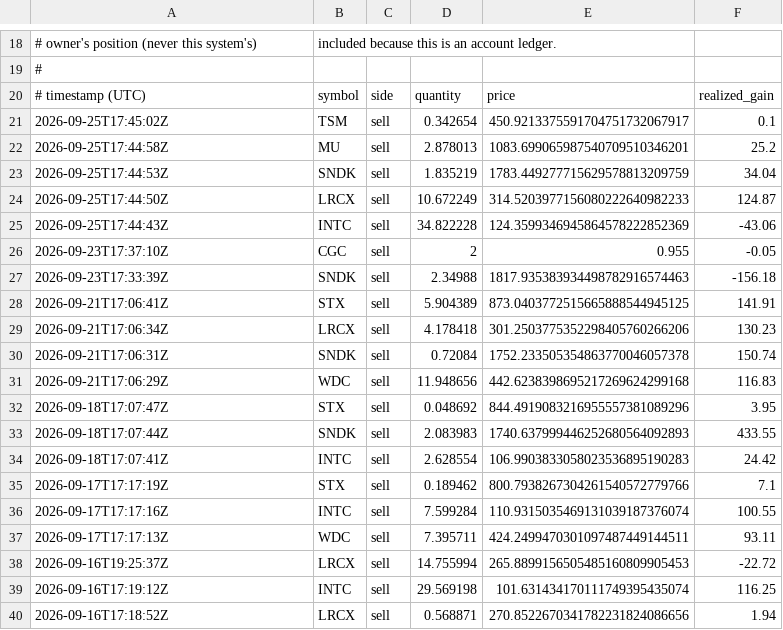
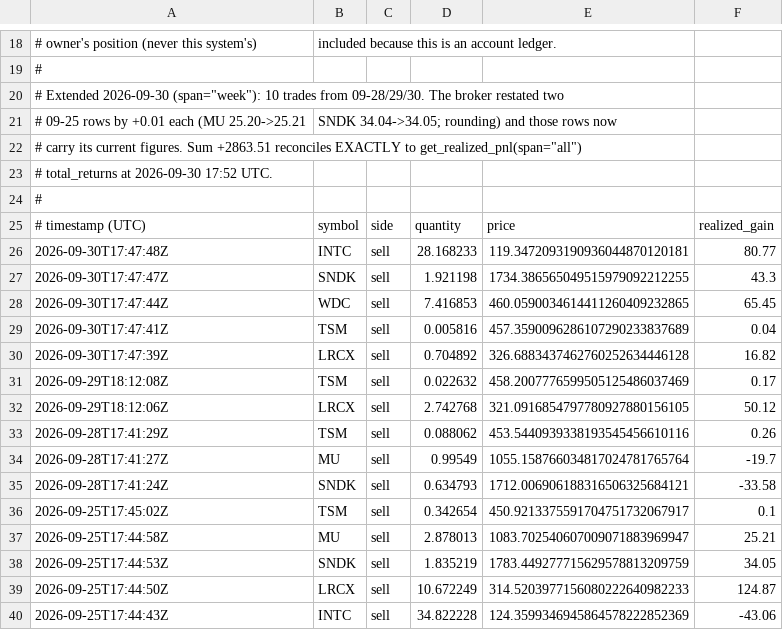
Before and after one commit to Maroju100/swing-screener-, a CSV file: data/broker_realized_pnl_912291820_all.csv, drawn as a sheet; only a part is shown, gaps mark what is left out; the shorter side is filled out with more unchanged rows.

```diff
--- a/data/broker_realized_pnl_912291820_all.csv
+++ b/data/broker_realized_pnl_912291820_all.csv
@@ -19,6 +19,21 @@
 #
+# Extended 2026-09-30 (span="week"): 10 trades from 09-28/29/30. The broker restated two
+# 09-25 rows by +0.01 each (MU 25.20->25.21, SNDK 34.04->34.05; rounding) and those rows now
+# carry its current figures. Sum +2863.51 reconciles EXACTLY to get_realized_pnl(span="all")
+# total_returns at 2026-09-30 17:52 UTC.
+#
 # timestamp (UTC),symbol,side,quantity,price,realized_gain
+2026-09-30T17:47:48Z,INTC,sell,28.168233,119.3472093190936044870120181,80.77
+2026-09-30T17:47:47Z,SNDK,sell,1.921198,1734.386565049515979092212255,43.3
+2026-09-30T17:47:44Z,WDC,sell,7.416853,460.0590034614411260409232865,65.45
+2026-09-30T17:47:41Z,TSM,sell,0.005816,457.3590096286107290233837689,0.04
+2026-09-30T17:47:39Z,LRCX,sell,0.704892,326.6883437462760252634446128,16.82
+2026-09-29T18:12:08Z,TSM,sell,0.022632,458.2007776599505125486037469,0.17
+2026-09-29T18:12:06Z,LRCX,sell,2.742768,321.0916854797780927880156105,50.12
+2026-09-28T17:41:29Z,TSM,sell,0.088062,453.5440939338193545456610116,0.26
+2026-09-28T17:41:27Z,MU,sell,0.99549,1055.158766034817024781765764,-19.7
+2026-09-28T17:41:24Z,SNDK,sell,0.634793,1712.006906188316506325684121,-33.58
 2026-09-25T17:45:02Z,TSM,sell,0.342654,450.9213375591704751732067917,0.1
-2026-09-25T17:44:58Z,MU,sell,2.878013,1083.699065987540709510346201,25.2
-2026-09-25T17:44:53Z,SNDK,sell,1.835219,1783.449277715629578813209759,34.04
+2026-09-25T17:44:58Z,MU,sell,2.878013,1083.702540607009071883969947,25.21
+2026-09-25T17:44:53Z,SNDK,sell,1.835219,1783.449277715629578813209759,34.05
 2026-09-25T17:44:50Z,LRCX,sell,10.672249,314.5203977156080222640982233,124.87
```
Also changed, not shown: 2 other files.
